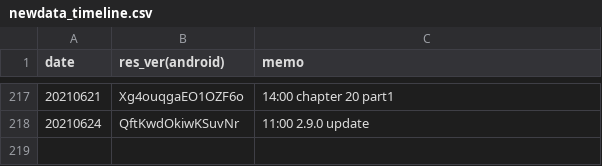
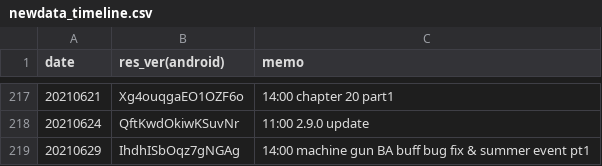
Before and after one commit to sh0wer1ee/DLScripts, a CSV file: newdata_timeline.csv, drawn as a sheet; only a part is shown, gaps mark what is left out.

Commit message:
20210629-IhdhISbOqz7gNGAg

```diff
--- a/newdata_timeline.csv
+++ b/newdata_timeline.csv
@@ -218 +218,2 @@ date,res_ver(android),memo
 20210624,QftKwdOkiwKSuvNr,11:00 2.9.0 update
+20210629,IhdhISbOqz7gNGAg,14:00 machine gun BA buff bug fix & summer event pt1
```
Also changed, not shown: 10 other files.
